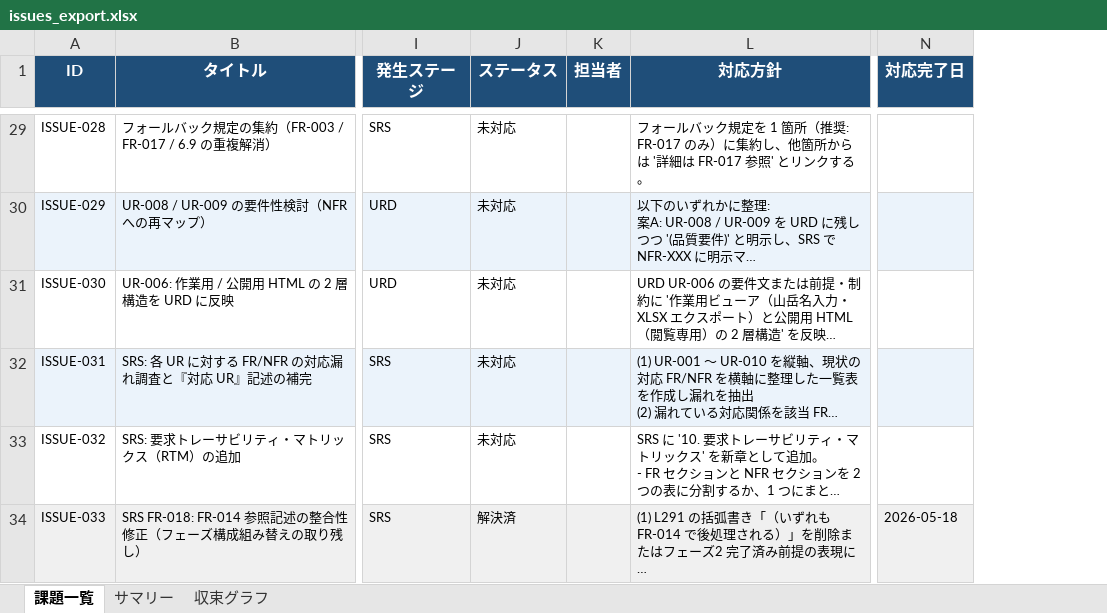
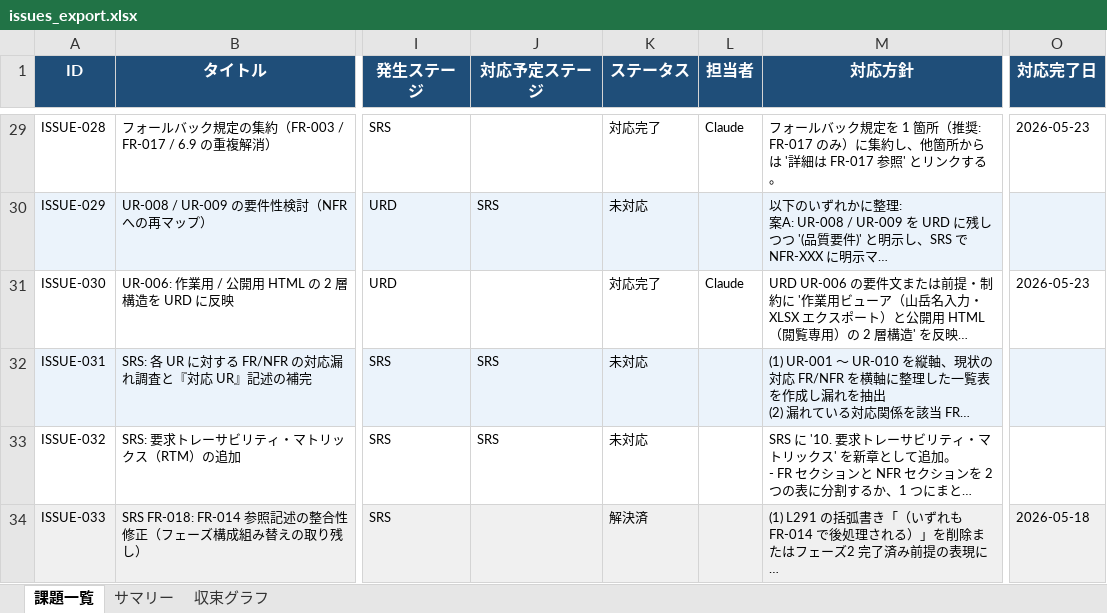
Before and after one commit to JJ1XGO/findsummits, an Excel workbook: mgmt/tracker/reports/issues_export.xlsx, sheet 課題一覧, drawn as a sheet; only a part is shown, gaps mark what is left out; long unchanged cells end in …; values as stored, in another font and other column widths than the file's, no borders; addresses are those after the commit; the diff covers the shown part only; the diff names each change by its address in the sheet, - before the commit and + after, or states it on an @@ line.

```diff
--- a/mgmt/tracker/reports/issues_export.xlsx (sheet 課題一覧)
+++ b/mgmt/tracker/reports/issues_export.xlsx (sheet 課題一覧)
+column J (対応予定ステージ), rows 30-33: SRS |  | SRS | SRS
-K29 (ステータス): 未対応
+K29 (ステータス): 対応完了
-L29 (担当者): (empty)
+L29 (担当者): Claude
-O29 (対応完了日): (empty)
+O29 (対応完了日): 2026-05-23
-K31 (ステータス): 未対応
+K31 (ステータス): 対応完了
-L31 (担当者): (empty)
+L31 (担当者): Claude
-O31 (対応完了日): (empty)
+O31 (対応完了日): 2026-05-23
```
Also changed, not shown: 31 edited cells elsewhere in this sheet, sheet サマリー, sheet 収束グラフ, 6 other files.
